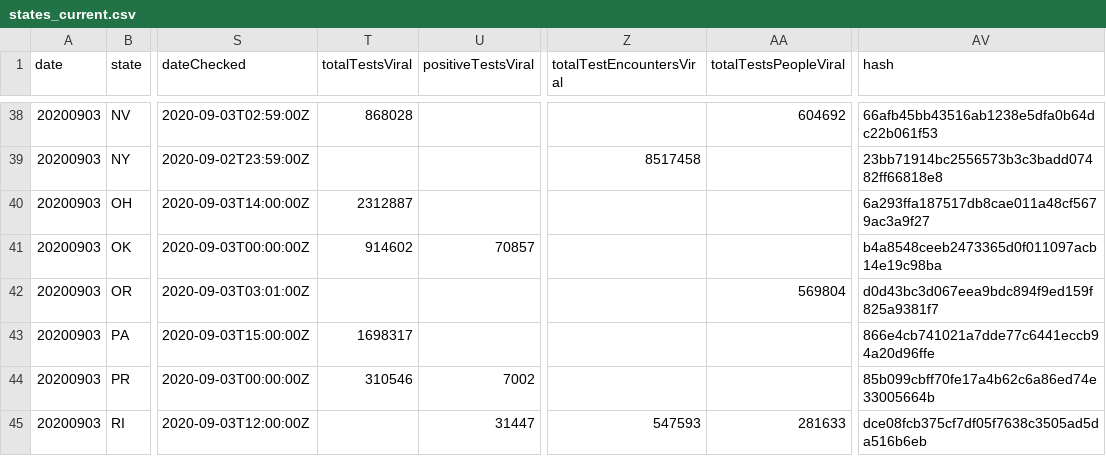
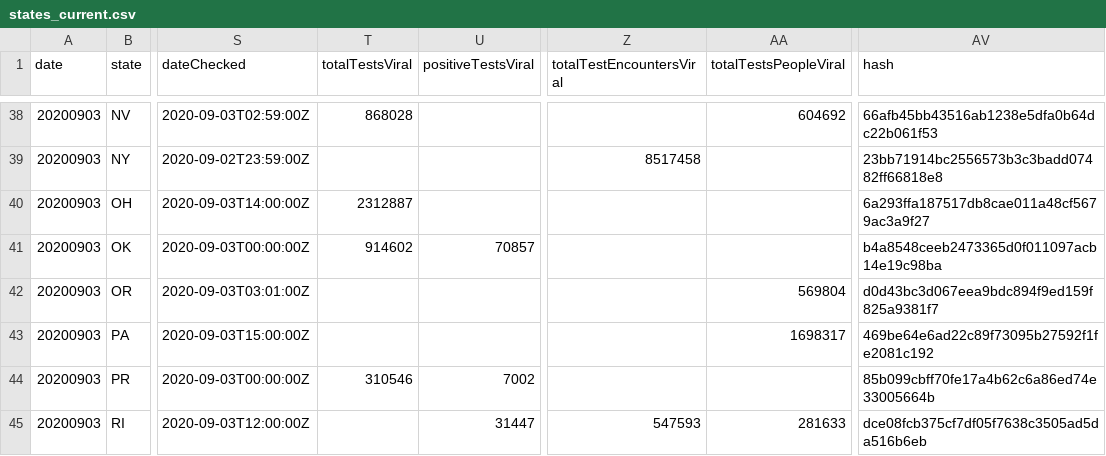
Before and after one commit to mvcostanzo/covid-tracking-data, a CSV file: data/states_current.csv, drawn as a sheet; only a part is shown, gaps mark what is left out; the diff names each change by its address in the sheet, - before the commit and + after, or states it on an @@ line.

```diff
--- a/data/states_current.csv
+++ b/data/states_current.csv
-T43 (totalTestsViral): 1698317
+T43 (totalTestsViral): (empty)
-AA43 (totalTestsPeopleViral): (empty)
+AA43 (totalTestsPeopleViral): 1698317
-AV43 (hash): 866e4cb741021a7dde77c6441eccb94a20d96ffe
+AV43 (hash): 469be64e6ad22c89f73095b27592f1fe2081c192
```
Also changed, not shown: data/states_info.csv, data/us_daily.csv, 1 other file.
